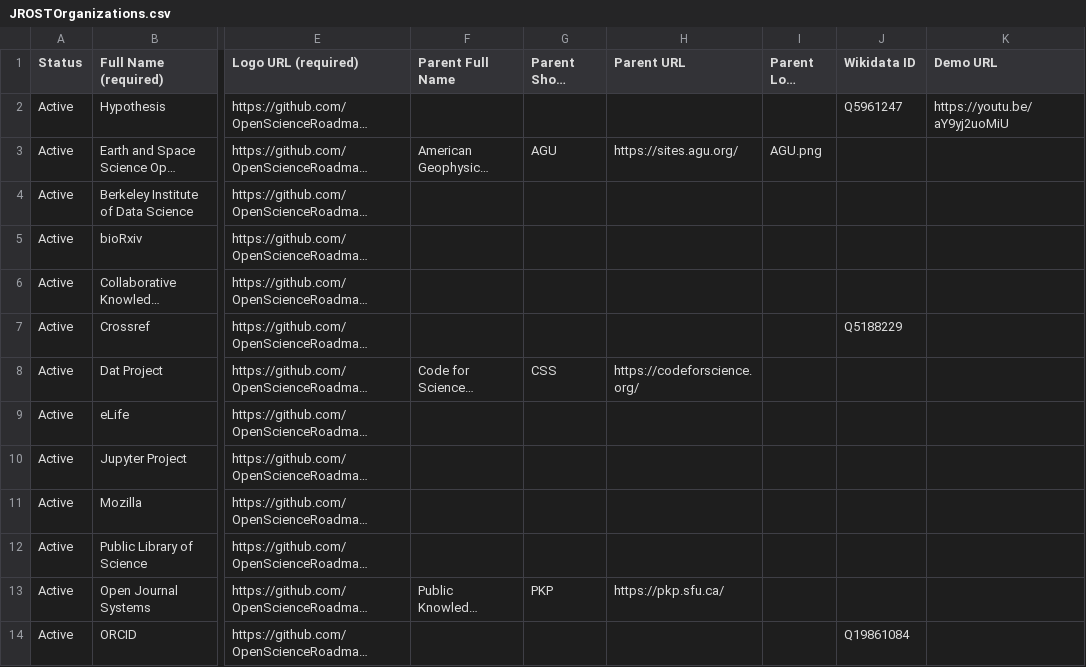
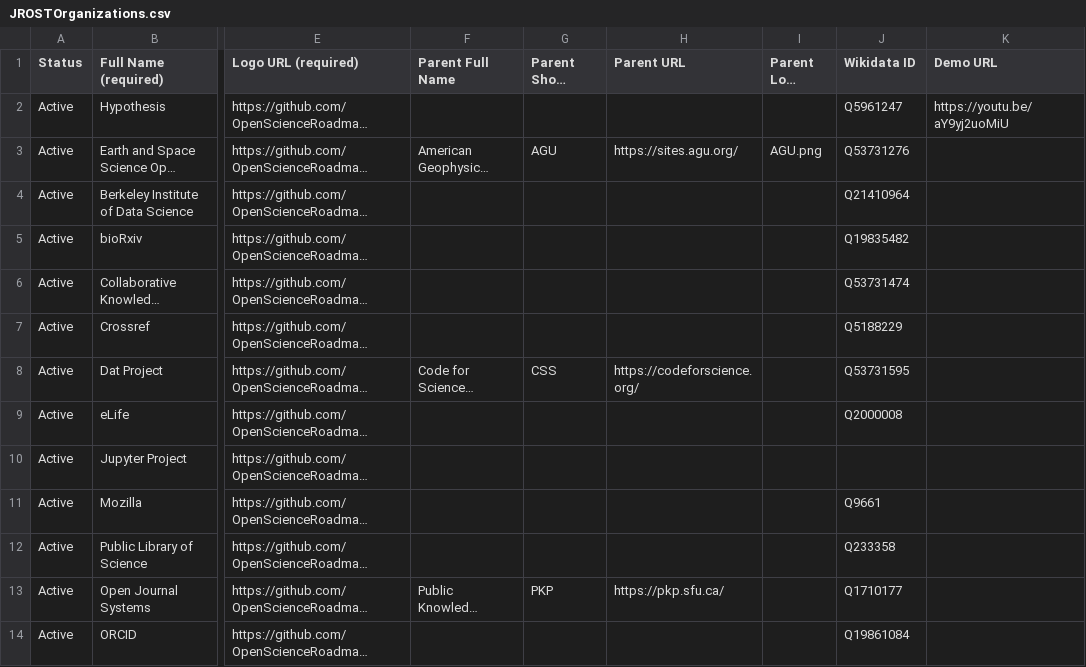
Before and after one commit to OpenScienceRoadmap/jrost, a CSV file: participants/JROSTOrganizations.csv, drawn as a sheet; only a part is shown, gaps mark what is left out; long unchanged cells end in …; the diff covers the shown part only; the diff names each change by its address in the sheet, - before the commit and + after, or states it on an @@ line.

Commit message:
add a few missing orgs, left out a couple that are listed as projects in wikidata that need wikidata org listings

```diff
--- a/participants/JROSTOrganizations.csv
+++ b/participants/JROSTOrganizations.csv
-J3 (Wikidata ID): (empty)
+J3 (Wikidata ID): Q53731276
-J4 (Wikidata ID): (empty)
+J4 (Wikidata ID): Q21410964
-J5 (Wikidata ID): (empty)
+J5 (Wikidata ID): Q19835482
-J6 (Wikidata ID): (empty)
+J6 (Wikidata ID): Q53731474
-J8 (Wikidata ID): (empty)
+J8 (Wikidata ID): Q53731595
-J9 (Wikidata ID): (empty)
+J9 (Wikidata ID): Q2000008
-J11 (Wikidata ID): (empty)
+J11 (Wikidata ID): Q9661
-J12 (Wikidata ID): (empty)
+J12 (Wikidata ID): Q233358
-J13 (Wikidata ID): (empty)
+J13 (Wikidata ID): Q1710177
```
Also changed, not shown: 6 edited cells elsewhere in this file.
